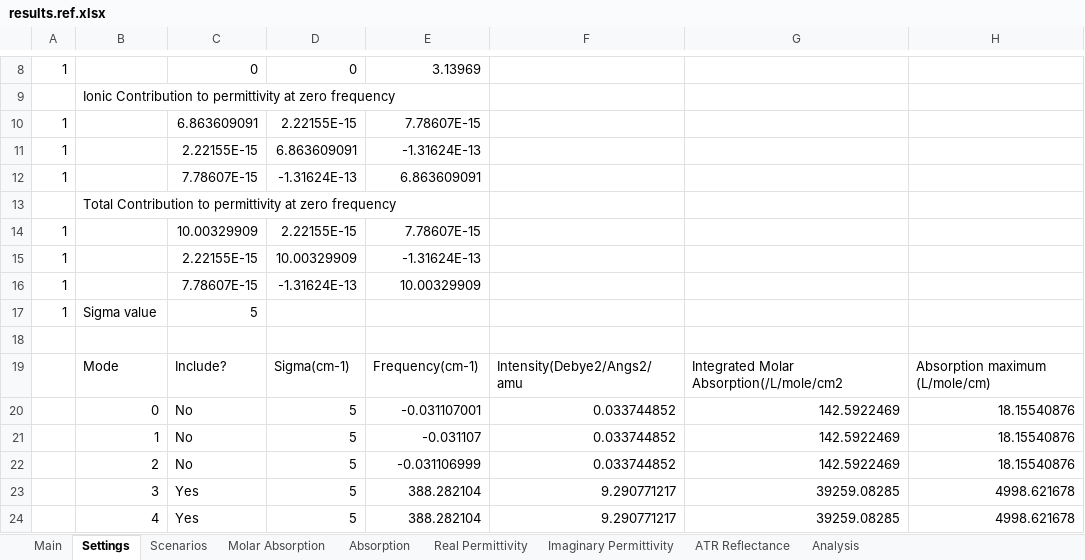
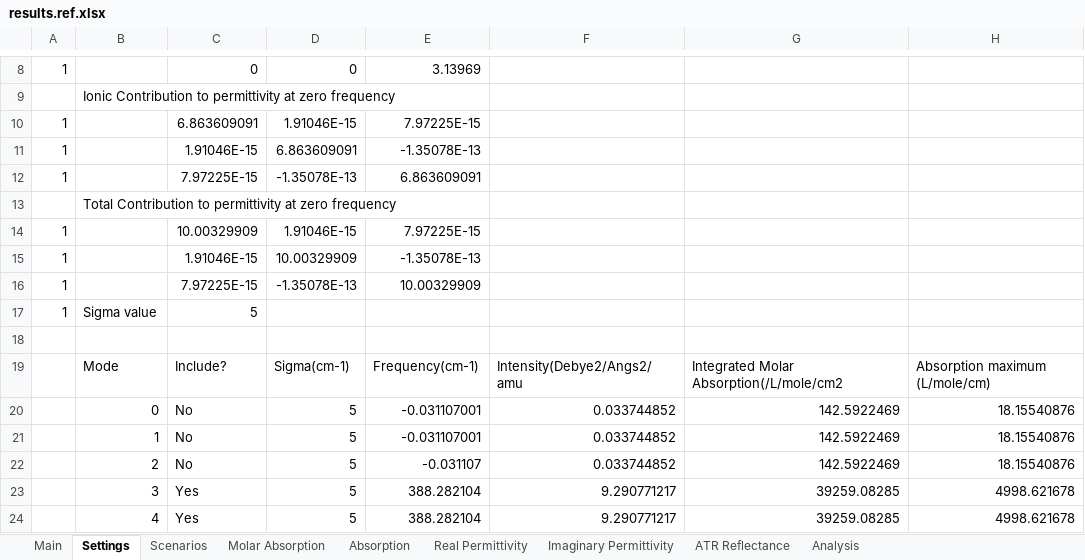
Before and after one commit to JohnKendrick/PDielec, an Excel workbook: Examples/Mie/MgO_lognormal/results.ref.xlsx, sheet Settings, drawn as a sheet; only a part is shown, gaps mark what is left out; values as stored, in another font and other column widths than the file's, no borders; the diff names each change by its address in the sheet, - before the commit and + after, or states it on an @@ line.

```diff
--- a/Examples/Mie/MgO_lognormal/results.ref.xlsx (sheet Settings)
+++ b/Examples/Mie/MgO_lognormal/results.ref.xlsx (sheet Settings)
-D10: 2.22155E-15
+D10: 1.91046E-15
-E10: 7.78607E-15
+E10: 7.97225E-15
-C11: 2.22155E-15
+C11: 1.91046E-15
-E11: -1.31624E-13
+E11: -1.35078E-13
-C12: 7.78607E-15
+C12: 7.97225E-15
-D12: -1.31624E-13
+D12: -1.35078E-13
-D14: 2.22155E-15
+D14: 1.91046E-15
-E14: 7.78607E-15
+E14: 7.97225E-15
-C15: 2.22155E-15
+C15: 1.91046E-15
-E15: -1.31624E-13
+E15: -1.35078E-13
-C16: 7.78607E-15
+C16: 7.97225E-15
-D16: -1.31624E-13
+D16: -1.35078E-13
-E21: -0.031107
+E21: -0.031107001
-E22: -0.031106999
+E22: -0.031107
```
Also changed, not shown: sheet Real Permittivity, sheet Imaginary Permittivity, sheet ATR Reflectance, sheet Absorption, sheet Molar Absorption, sheet Scenarios, 1 more sheet, Examples/ATR/AlAs/results.ref.xlsx, Examples/Crystal/Na2SO42/results.ref.xlsx, 27 other files.
